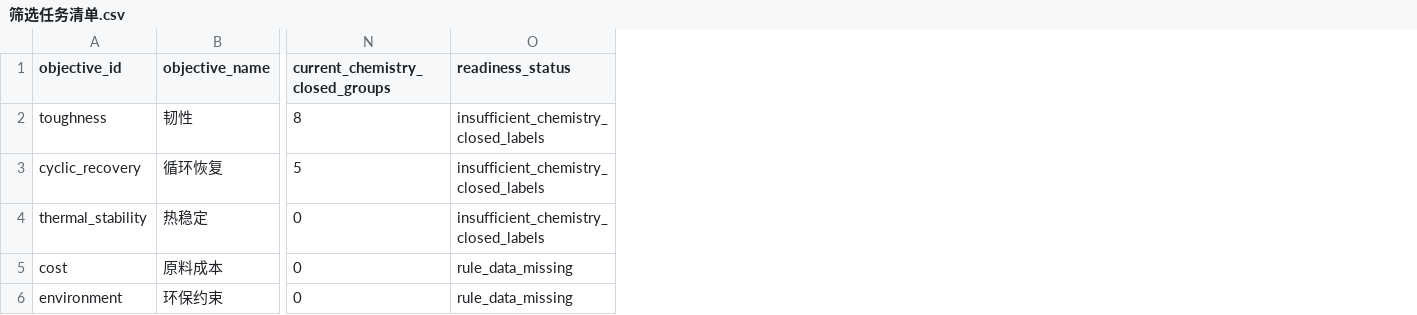
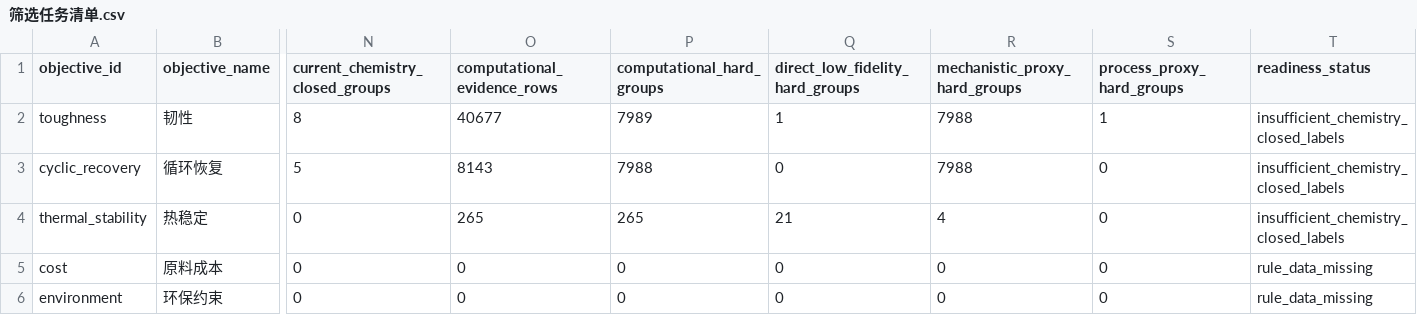
Before and after one commit to fafasco16/TPU-HighThroughput-Screening, a CSV file: 结果/定向筛选/筛选任务清单.csv, drawn as a sheet; only a part is shown, gaps mark what is left out; the diff names each change by its address in the sheet, - before the commit and + after, or states it on an @@ line.

Commit message:
feat: integrate computational evidence into directed screening

```diff
--- a/结果/定向筛选/筛选任务清单.csv
+++ b/结果/定向筛选/筛选任务清单.csv
+column O (computational_evidence_rows), rows 2-6: 40677 | 8143 | 265 | 0 | 0
+column P (computational_hard_groups), rows 2-6: 7989 | 7988 | 265 | 0 | 0
+column Q (direct_low_fidelity_hard_groups), rows 2-6: 1 | 0 | 21 | 0 | 0
+column R (mechanistic_proxy_hard_groups), rows 2-6: 7988 | 7988 | 4 | 0 | 0
+column S (process_proxy_hard_groups), rows 2-6: 1 | 0 | 0 | 0 | 0
```
Also changed, not shown: 7 other files.
